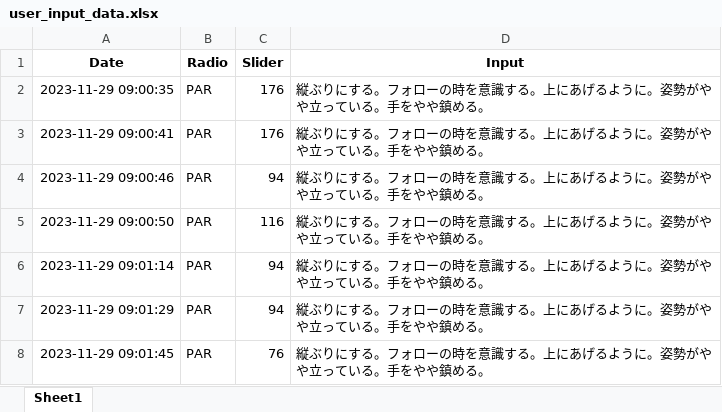
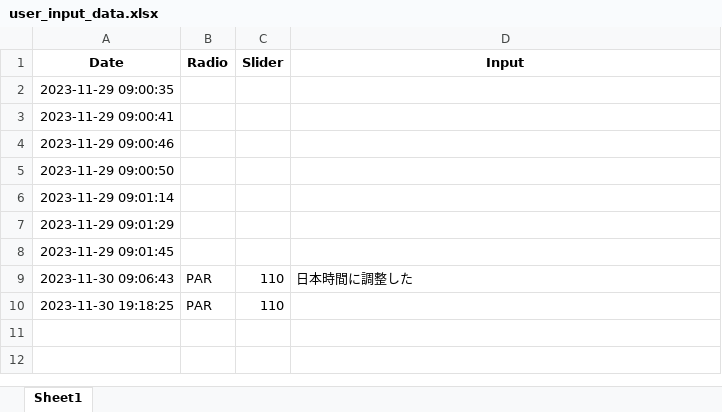
Before and after one commit to Junichi-Ho/hadano_20231105, an Excel workbook: user_input_data.xlsx, sheet Sheet1, drawn as a sheet; values as stored, in another font and other column widths than the file's, no borders; the diff names each change by its address in the sheet, - before the commit and + after, or states it on an @@ line.

```diff
--- a/user_input_data.xlsx (sheet Sheet1)
+++ b/user_input_data.xlsx (sheet Sheet1)
-B2:B8 (Radio): PAR
+B2:B8 (Radio): (empty)
-C2:C3 (Slider): 176
+C2:C3 (Slider): (empty)
-D2:D8 (Input): 縦ぶりにする。フォローの時を意識する。上にあげるように。姿勢がやや立っている。手をやや鎮める。
+D2:D8 (Input): (empty)
-C4 (Slider): 94
+C4 (Slider): (empty)
-C5 (Slider): 116
+C5 (Slider): (empty)
-C6:C7 (Slider): 94
+C6:C7 (Slider): (empty)
-C8 (Slider): 76
+C8 (Slider): (empty)
+row 9: 2023-11-30 09:06:43 | PAR | 110 | 日本時間に調整した
+row 10: 2023-11-30 19:18:25 | PAR | 110
```
Also changed, not shown: 4 other files.
